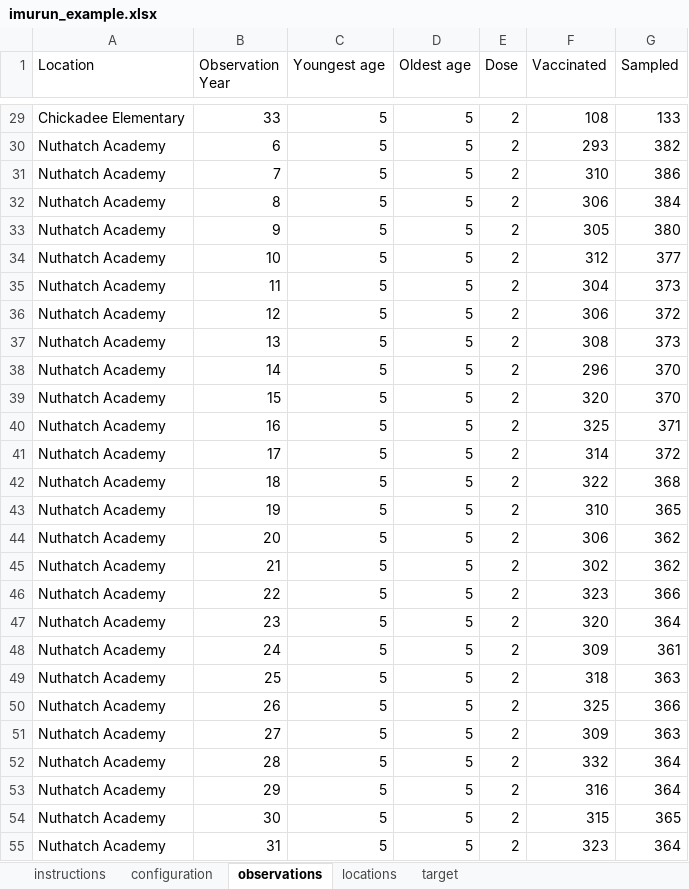
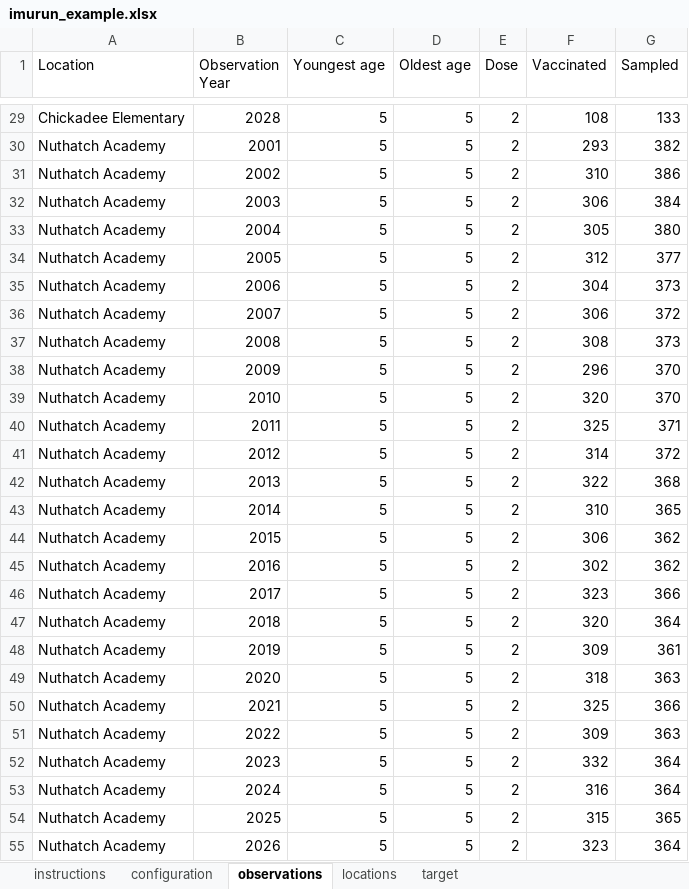
Before and after one commit to ACCIDDA/imuRUN, an Excel workbook: inst/extdata/imurun_example.xlsx, sheet observations, drawn as a sheet; only a part is shown, gaps mark what is left out; values as stored, in another font and other column widths than the file's, no borders; the diff covers the shown part only; the diff names each change by its address in the sheet, - before the commit and + after, or states it on an @@ line.

```diff
--- a/inst/extdata/imurun_example.xlsx (sheet observations)
+++ b/inst/extdata/imurun_example.xlsx (sheet observations)
-B29 (Observation Year): 33
+B29 (Observation Year): 2028
-B30 (Observation Year): 6
+B30 (Observation Year): 2001
-B31 (Observation Year): 7
+B31 (Observation Year): 2002
-B32 (Observation Year): 8
+B32 (Observation Year): 2003
-B33 (Observation Year): 9
+B33 (Observation Year): 2004
-B34 (Observation Year): 10
+B34 (Observation Year): 2005
-B35 (Observation Year): 11
+B35 (Observation Year): 2006
-B36 (Observation Year): 12
+B36 (Observation Year): 2007
-B37 (Observation Year): 13
+B37 (Observation Year): 2008
-B38 (Observation Year): 14
+B38 (Observation Year): 2009
-B39 (Observation Year): 15
+B39 (Observation Year): 2010
-B40 (Observation Year): 16
+B40 (Observation Year): 2011
-B41 (Observation Year): 17
+B41 (Observation Year): 2012
-B42 (Observation Year): 18
+B42 (Observation Year): 2013
-B43 (Observation Year): 19
+B43 (Observation Year): 2014
-B44 (Observation Year): 20
+B44 (Observation Year): 2015
-B45 (Observation Year): 21
+B45 (Observation Year): 2016
-B46 (Observation Year): 22
+B46 (Observation Year): 2017
-B47 (Observation Year): 23
+B47 (Observation Year): 2018
-B48 (Observation Year): 24
+B48 (Observation Year): 2019
-B49 (Observation Year): 25
+B49 (Observation Year): 2020
-B50 (Observation Year): 26
+B50 (Observation Year): 2021
-B51 (Observation Year): 27
+B51 (Observation Year): 2022
-B52 (Observation Year): 28
+B52 (Observation Year): 2023
-B53 (Observation Year): 29
+B53 (Observation Year): 2024
-B54 (Observation Year): 30
+B54 (Observation Year): 2025
-B55 (Observation Year): 31
+B55 (Observation Year): 2026
```
Also changed, not shown: 814 edited cells elsewhere in this sheet, sheet instructions, sheet configuration, sheet target, inst/templates/imurun_template.xlsx, 18 other files.
